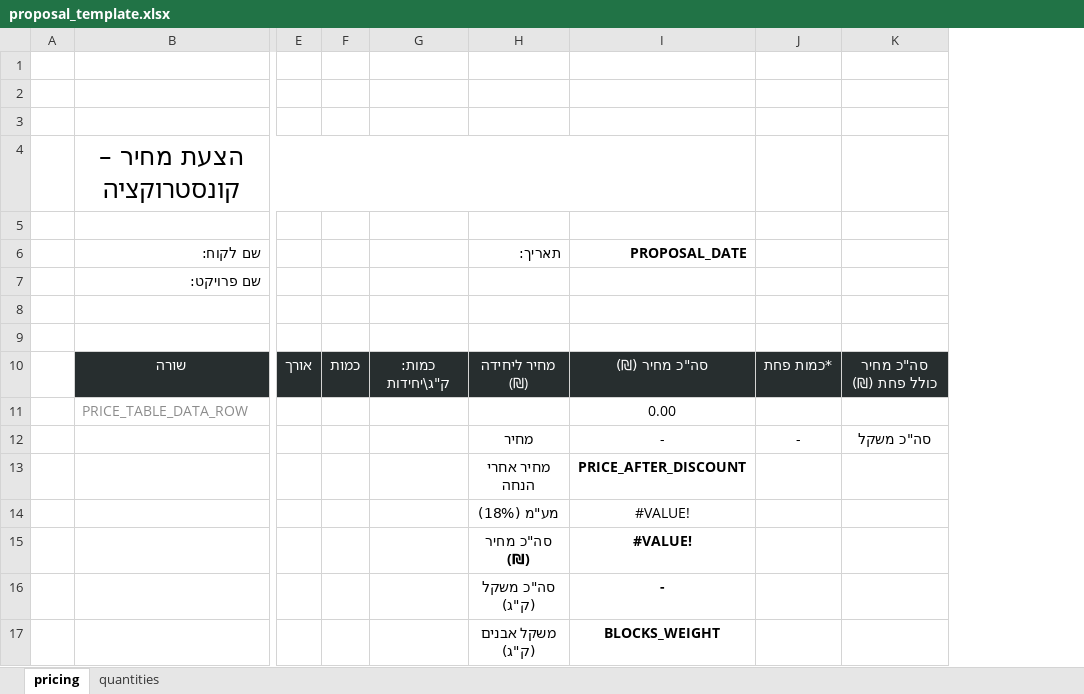
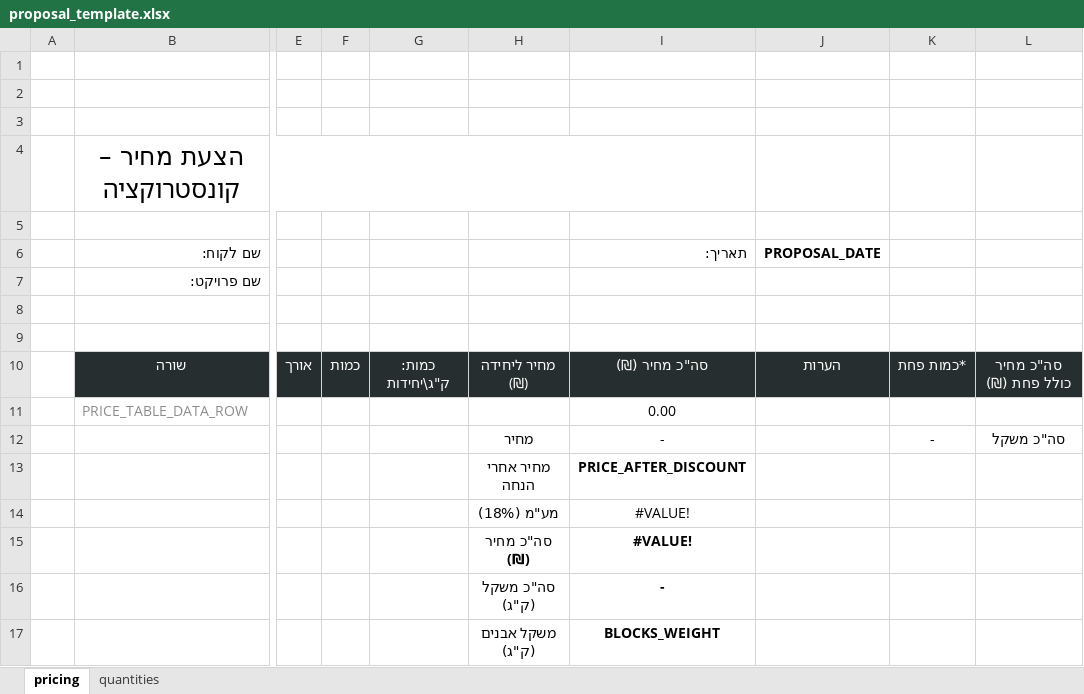
Before and after one commit to RevitalKremer/MyGreenPlanner, an Excel workbook: BE/mgp-service/app/templates/proposal_template.xlsx, sheet pricing, drawn as a sheet; only a part is shown, gaps mark what is left out; values as stored, in another font and other column widths than the file's, no borders; table styles not drawn; the diff names each change by its address in the sheet, - before the commit and + after, or states it on an @@ line.

```diff
--- a/BE/mgp-service/app/templates/proposal_template.xlsx (sheet pricing)
+++ b/BE/mgp-service/app/templates/proposal_template.xlsx (sheet pricing)
+column J (PROPOSAL_DATE), row 10: הערות
-H6: תאריך:
+H6: (empty)
-I6: PROPOSAL_DATE
+I6: תאריך:
-I6 bold: on
+I6 bold: off
```
Also changed, not shown: sheet quantities, formulas that keep their value, 8 other files.
